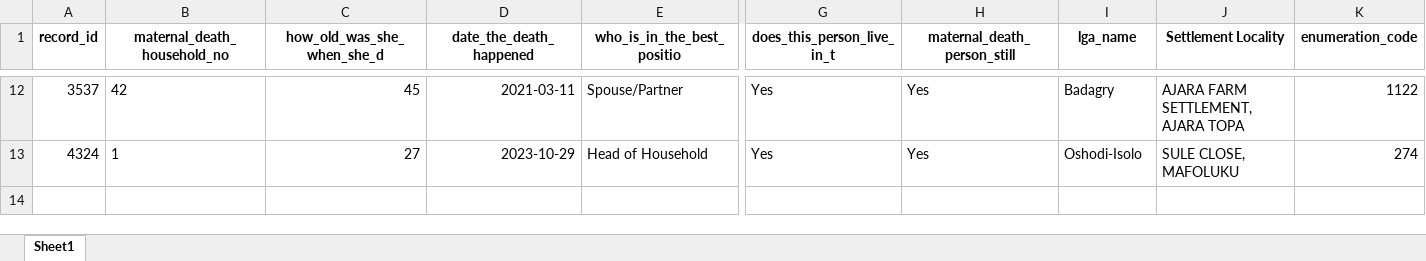
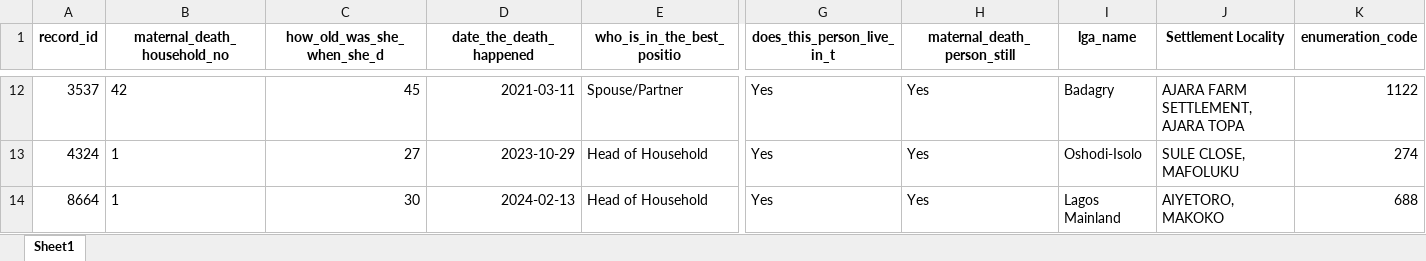
Before and after one commit to concentratdhamm/LVASA, an Excel workbook: Maternal_death.xlsx, sheet Sheet1, drawn as a sheet; only a part is shown, gaps mark what is left out; values as stored, in another font and other column widths than the file's, no borders; rows hold the shown columns only; the diff names each change by its address in the sheet, - before the commit and + after, or states it on an @@ line.

```diff
--- a/Maternal_death.xlsx (sheet Sheet1)
+++ b/Maternal_death.xlsx (sheet Sheet1)
+row 14: 8664 | 1 | 30 | 2024-02-13 | Head of Household | Yes | Yes | Lagos Mainland | AIYETORO, MAKOKO | 688
```
Also changed, not shown: EA_LGA_with_Codes.xlsx, Maternal_death_tracking.xlsx, 12 other files.
